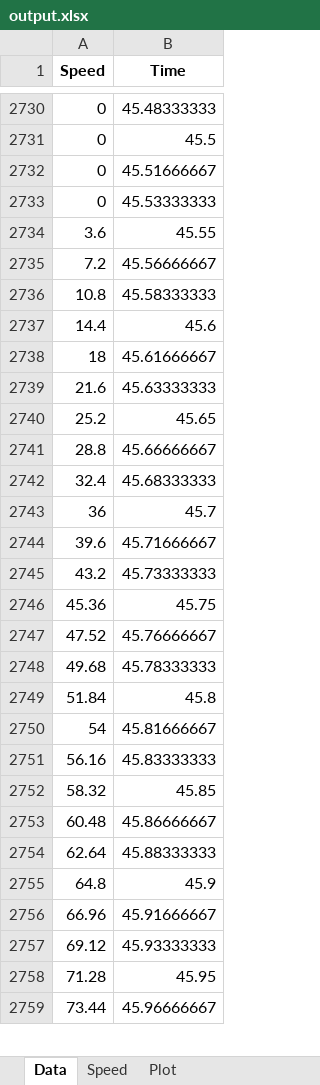
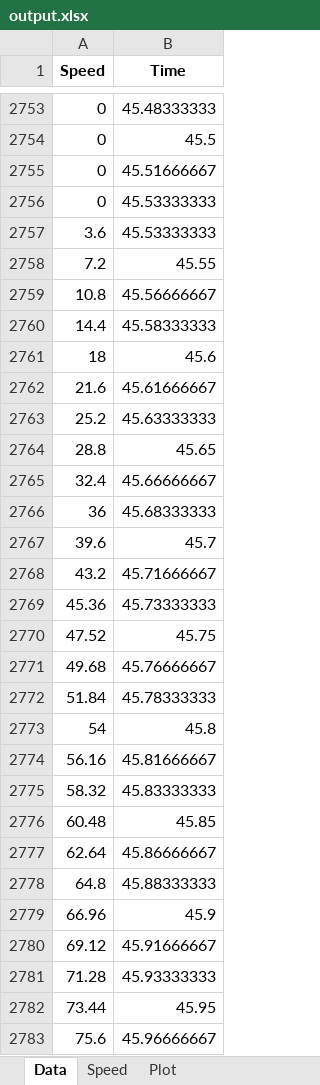
Before and after one commit to rambail/SpeedProfile, an Excel workbook: sheet/output.xlsx, sheet Data, drawn as a sheet; only a part is shown, gaps mark what is left out; values as stored, in another font and other column widths than the file's, no borders; addresses are those after the commit; the diff covers the shown part only; the diff names each change by its address in the sheet, - before the commit and + after, or states it on an @@ line.

```diff
--- a/sheet/output.xlsx (sheet Data)
+++ b/sheet/output.xlsx (sheet Data)
+row 2757: 3.6 | 45.53333333
-A2758 (Speed): 3.6
+A2758 (Speed): 7.2
-A2759 (Speed): 7.2
+A2759 (Speed): 10.8
-A2760 (Speed): 10.8
+A2760 (Speed): 14.4
-A2761 (Speed): 14.4
+A2761 (Speed): 18
-A2762 (Speed): 18
+A2762 (Speed): 21.6
-A2763 (Speed): 21.6
+A2763 (Speed): 25.2
-A2764 (Speed): 25.2
+A2764 (Speed): 28.8
-A2765 (Speed): 28.8
+A2765 (Speed): 32.4
-A2766 (Speed): 32.4
+A2766 (Speed): 36
-A2767 (Speed): 36
+A2767 (Speed): 39.6
-A2768 (Speed): 39.6
+A2768 (Speed): 43.2
-A2769 (Speed): 43.2
+A2769 (Speed): 45.36
-A2770 (Speed): 45.36
+A2770 (Speed): 47.52
-A2771 (Speed): 47.52
+A2771 (Speed): 49.68
-A2772 (Speed): 49.68
+A2772 (Speed): 51.84
-A2773 (Speed): 51.84
+A2773 (Speed): 54
-A2774 (Speed): 54
+A2774 (Speed): 56.16
-A2775 (Speed): 56.16
+A2775 (Speed): 58.32
-A2776 (Speed): 58.32
+A2776 (Speed): 60.48
-A2777 (Speed): 60.48
+A2777 (Speed): 62.64
-A2778 (Speed): 62.64
+A2778 (Speed): 64.8
-A2779 (Speed): 64.8
+A2779 (Speed): 66.96
-A2780 (Speed): 66.96
+A2780 (Speed): 69.12
-A2781 (Speed): 69.12
+A2781 (Speed): 71.28
-A2782 (Speed): 71.28
+A2782 (Speed): 73.44
-A2783 (Speed): 73.44
+A2783 (Speed): 75.6
```
Also changed, not shown: 23 added rows and 1410 edited cells elsewhere in this sheet, sheet Speed, charts or pictures, 16 other files.
